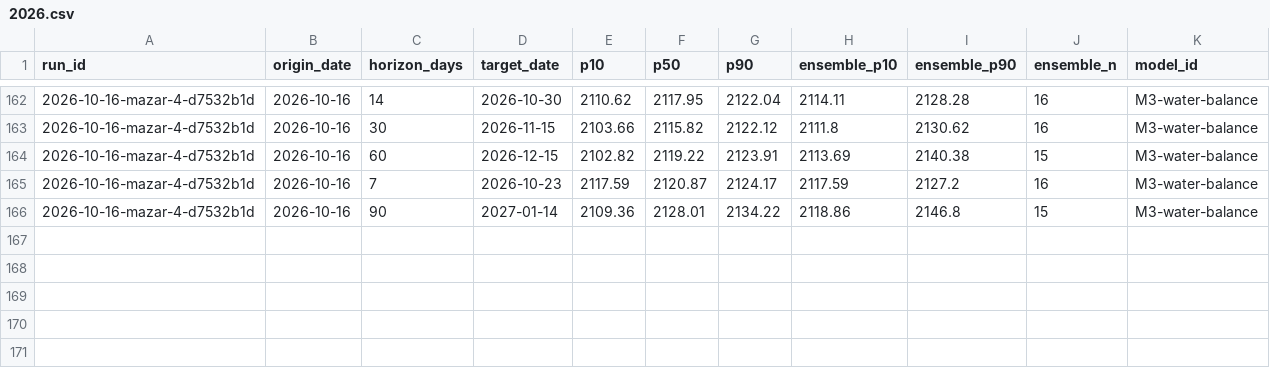
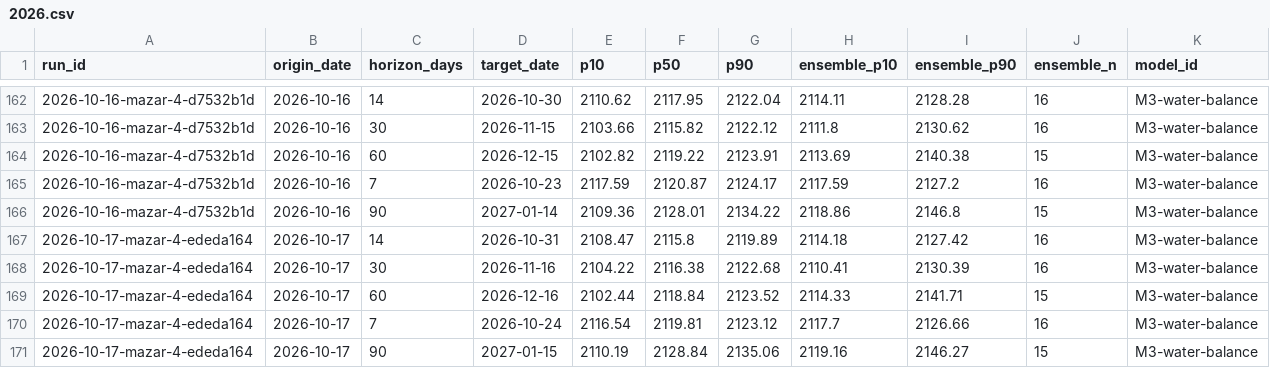
Before and after one commit to rengarcia/hydro-look, a CSV file: data/curated/forecast_values/2026.csv, drawn as a sheet; only a part is shown, gaps mark what is left out.

```diff
--- a/data/curated/forecast_values/2026.csv
+++ b/data/curated/forecast_values/2026.csv
@@ -166 +166,6 @@ run_id,origin_date,horizon_days,target_date,p10,p50,p90,ensemble_p10,ensemble_p9
 2026-10-16-mazar-4-d7532b1d,2026-10-16,90,2027-01-14,2109.36,2128.01,2134.22,2118.86,2146.8,15,M3-water-balance
+2026-10-17-mazar-4-ededa164,2026-10-17,14,2026-10-31,2108.47,2115.8,2119.89,2114.18,2127.42,16,M3-water-balance
+2026-10-17-mazar-4-ededa164,2026-10-17,30,2026-11-16,2104.22,2116.38,2122.68,2110.41,2130.39,16,M3-water-balance
+2026-10-17-mazar-4-ededa164,2026-10-17,60,2026-12-16,2102.44,2118.84,2123.52,2114.33,2141.71,15,M3-water-balance
+2026-10-17-mazar-4-ededa164,2026-10-17,7,2026-10-24,2116.54,2119.81,2123.12,2117.7,2126.66,16,M3-water-balance
+2026-10-17-mazar-4-ededa164,2026-10-17,90,2027-01-15,2110.19,2128.84,2135.06,2119.16,2146.27,15,M3-water-balance
```
Also changed, not shown: data/curated/adequacy_runs/2026.csv, data/curated/forecast_runs/2026.csv, 7 other files.
